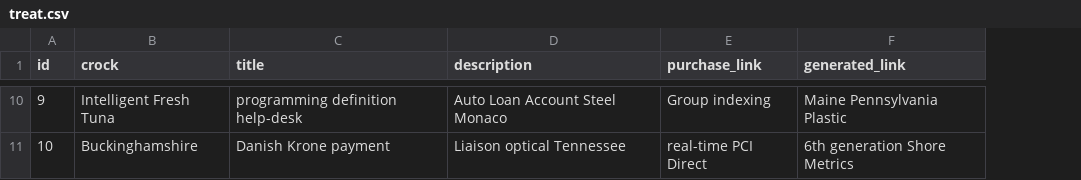
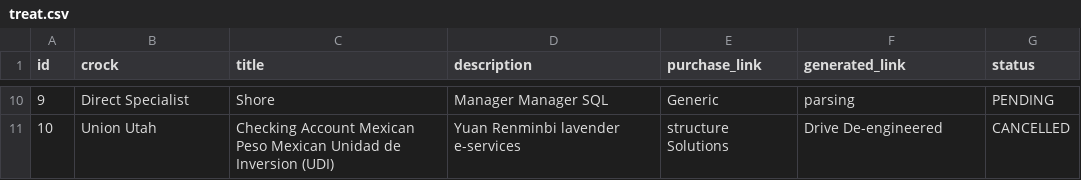
Before and after one commit to taulant01/mtrt, a CSV file: src/main/resources/config/liquibase/fake-data/treat.csv, drawn as a sheet; only a part is shown, gaps mark what is left out; the diff covers the shown part only; the diff names each change by its address in the sheet, - before the commit and + after, or states it on an @@ line.

Commit message:
Generate entities from JDL Model `MyTreat`
See https://start.jhipster.tech/jdl-studio/#!/view/39d44086-0fa6-4678-9575-d2d58c30fc57

```diff
--- a/src/main/resources/config/liquibase/fake-data/treat.csv
+++ b/src/main/resources/config/liquibase/fake-data/treat.csv
+column G (status), rows 10-11: PENDING | CANCELLED
-B10 (crock): Intelligent Fresh Tuna
+B10 (crock): Direct Specialist
-C10 (title): programming definition help-desk
+C10 (title): Shore
-D10 (description): Auto Loan Account Steel Monaco
+D10 (description): Manager Manager SQL
-E10 (purchase_link): Group indexing
+E10 (purchase_link): Generic
-F10 (generated_link): Maine Pennsylvania Plastic
+F10 (generated_link): parsing
-B11 (crock): Buckinghamshire
+B11 (crock): Union Utah
-C11 (title): Danish Krone payment
+C11 (title): Checking Account Mexican Peso Mexican Unidad de Inversion (UDI)
-D11 (description): Liaison optical Tennessee
+D11 (description): Yuan Renminbi lavender e-services
-E11 (purchase_link): real-time PCI Direct
+E11 (purchase_link): structure Solutions
-F11 (generated_link): 6th generation Shore Metrics
+F11 (generated_link): Drive De-engineered
```
Also changed, not shown: 31 edited cells elsewhere in this file, 14 other files.
